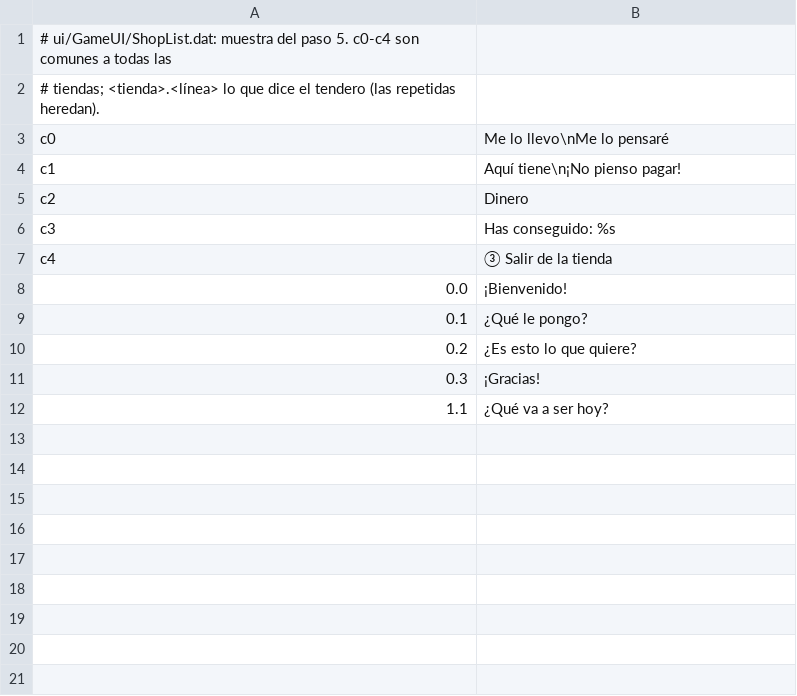
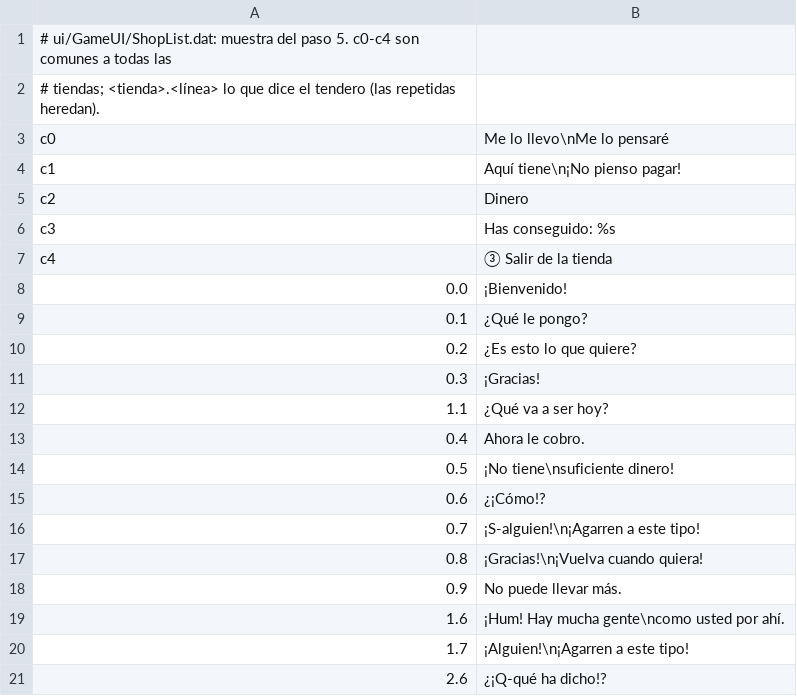
Before and after one commit to FranjeGueje/decomp_wots2, a TSV file: translations/es/data/ui/GameUI/ShopList.tsv, drawn as a sheet.

```diff
--- a/translations/es/data/ui/GameUI/ShopList.tsv
+++ b/translations/es/data/ui/GameUI/ShopList.tsv
@@ -12 +12,10 @@ c4	③ Salir de la tienda
 1.1	¿Qué va a ser hoy?
+0.4	Ahora le cobro.
+0.5	¡No tiene\nsuficiente dinero!
+0.6	¿¡Cómo!?
+0.7	¡S-alguien!\n¡Agarren a este tipo!
+0.8	¡Gracias!\n¡Vuelva cuando quiera!
+0.9	No puede llevar más.
+1.6	¡Hum! Hay mucha gente\ncomo usted por ahí.
+1.7	¡Alguien!\n¡Agarren a este tipo!
+2.6	¿¡Q-qué ha dicho!?
```
Also changed, not shown: translations/es/data/item/ItemInfo.tsv, 1 other file.
